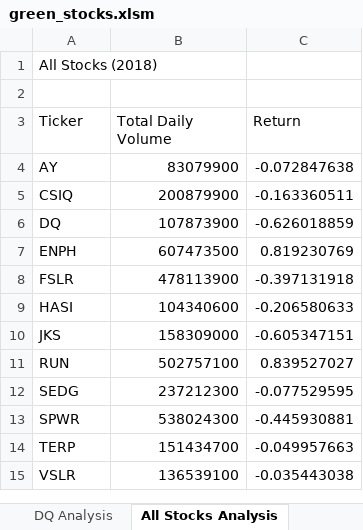
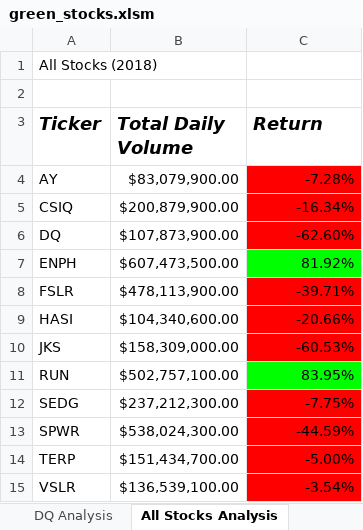
Before and after one commit to AlbertoQSal/Stock-analysis, an Excel workbook: green_stocks.xlsm, sheet All Stocks Analysis, drawn as a sheet; values as stored, in another font and other column widths than the file's, no borders; the diff names each change by its address in the sheet, - before the commit and + after, or states it on an @@ line.

Commit message:
Seventh commitment
Adding format to all stocks analysis

```diff
--- a/green_stocks.xlsm (sheet All Stocks Analysis)
+++ b/green_stocks.xlsm (sheet All Stocks Analysis)
@@ A3:C3 bold: off → on, italic: off → on, text size: larger @@
-B4 (Total Daily Volume): 83079900
+B4 (Total Daily Volume): $83,079,900.00
-C4 (Return): -0.072847638
+C4 (Return): -7.28%
-C4:C6 fill: none
+C4:C6 fill: #FF0000
-B5 (Total Daily Volume): 200879900
+B5 (Total Daily Volume): $200,879,900.00
-C5 (Return): -0.163360511
+C5 (Return): -16.34%
-B6 (Total Daily Volume): 107873900
+B6 (Total Daily Volume): $107,873,900.00
-C6 (Return): -0.626018859
+C6 (Return): -62.60%
-B7 (Total Daily Volume): 607473500
+B7 (Total Daily Volume): $607,473,500.00
-C7 (Return): 0.819230769
+C7 (Return): 81.92%
-C7 fill: none
+C7 fill: #00FF00
-B8 (Total Daily Volume): 478113900
+B8 (Total Daily Volume): $478,113,900.00
-C8 (Return): -0.397131918
+C8 (Return): -39.71%
-C8:C10 fill: none
+C8:C10 fill: #FF0000
-B9 (Total Daily Volume): 104340600
+B9 (Total Daily Volume): $104,340,600.00
-C9 (Return): -0.206580633
+C9 (Return): -20.66%
-B10 (Total Daily Volume): 158309000
+B10 (Total Daily Volume): $158,309,000.00
-C10 (Return): -0.605347151
+C10 (Return): -60.53%
-B11 (Total Daily Volume): 502757100
+B11 (Total Daily Volume): $502,757,100.00
-C11 (Return): 0.839527027
+C11 (Return): 83.95%
-C11 fill: none
+C11 fill: #00FF00
-B12 (Total Daily Volume): 237212300
+B12 (Total Daily Volume): $237,212,300.00
-C12 (Return): -0.077529595
+C12 (Return): -7.75%
-C12:C15 fill: none
+C12:C15 fill: #FF0000
-B13 (Total Daily Volume): 538024300
+B13 (Total Daily Volume): $538,024,300.00
-C13 (Return): -0.445930881
+C13 (Return): -44.59%
-B14 (Total Daily Volume): 151434700
+B14 (Total Daily Volume): $151,434,700.00
-C14 (Return): -0.049957663
+C14 (Return): -5.00%
-B15 (Total Daily Volume): 136539100
+B15 (Total Daily Volume): $136,539,100.00
-C15 (Return): -0.035443038
+C15 (Return): -3.54%
```
